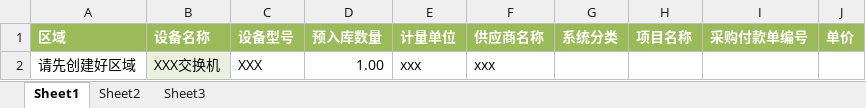
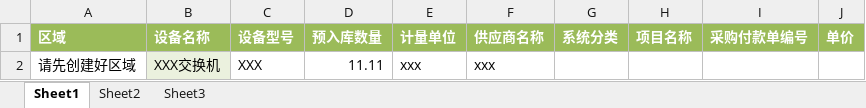
Before and after one commit to G631233828/InventorySystem, an Excel workbook: Commons/InventoryWebApp/src/main/webapp/WEB-INF/Templates/预库存管理模版.xlsx, sheet Sheet1, drawn as a sheet; values as stored, in another font and other column widths than the file's, no borders; the diff names each change by its address in the sheet, - before the commit and + after, or states it on an @@ line.

```diff
--- a/Commons/InventoryWebApp/src/main/webapp/WEB-INF/Templates/预库存管理模版.xlsx (sheet Sheet1)
+++ b/Commons/InventoryWebApp/src/main/webapp/WEB-INF/Templates/预库存管理模版.xlsx (sheet Sheet1)
-D2 (预入库数量): 1.00
+D2 (预入库数量): 11.11
```
Also changed, not shown: 41 other files.
